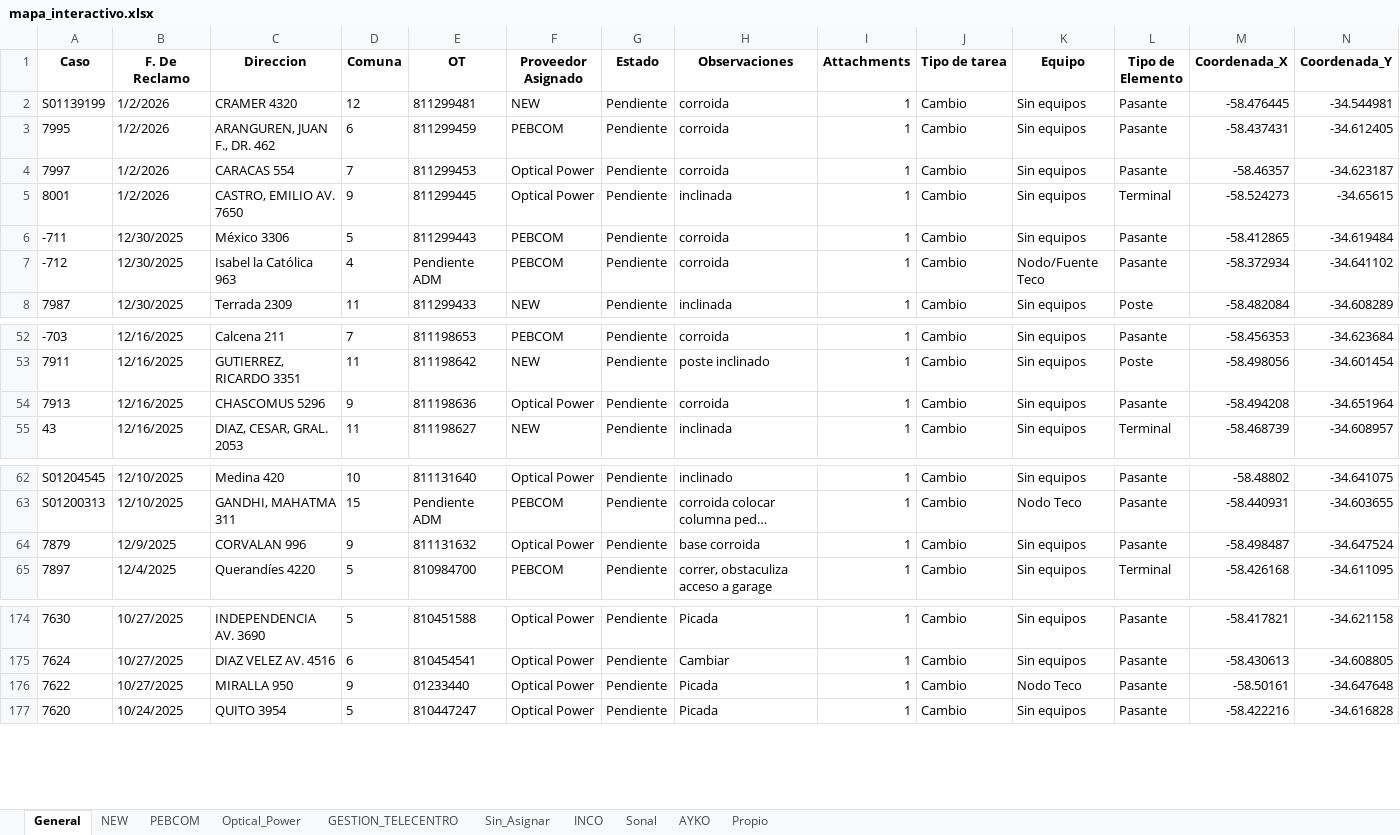
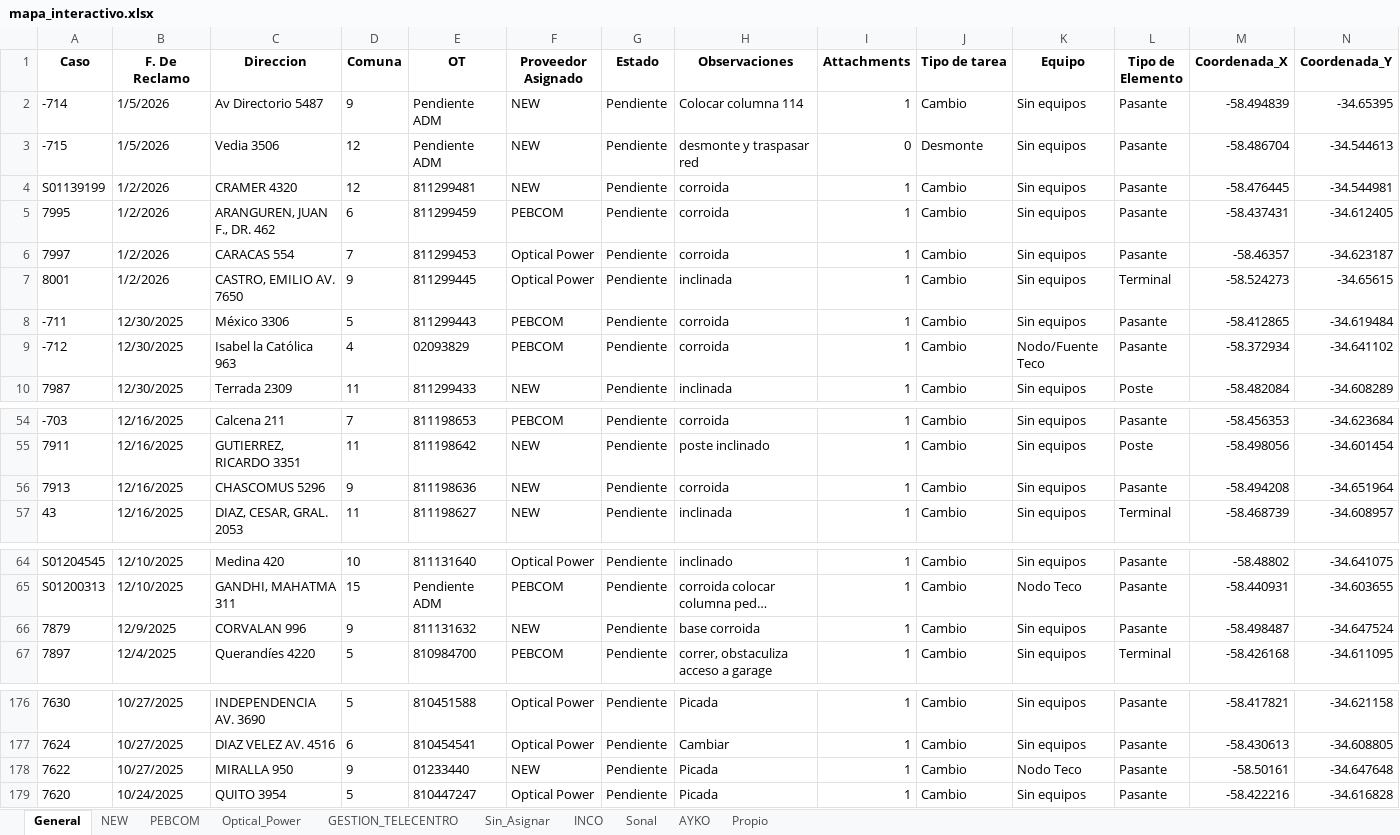
Before and after one commit to gestiondereclamosteco/pendientes_mantenimiento, an Excel workbook: mapa_interactivo.xlsx, sheet General, drawn as a sheet; only a part is shown, gaps mark what is left out; long unchanged cells end in …; values as stored, in another font and other column widths than the file's, no borders; addresses are those after the commit; rows hold the shown columns only; the diff covers the shown part only; the diff names each change by its address in the sheet, - before the commit and + after, or states it on an @@ line.

```diff
--- a/mapa_interactivo.xlsx (sheet General)
+++ b/mapa_interactivo.xlsx (sheet General)
+row 2: -714 | 1/5/2026 | Av Directorio 5487 | 9 | Pendiente ADM | NEW | Pendiente | Colocar columna 114 | 1 | Cambio | Sin equipos | Pasante | -58.494839 | -34.65395
+row 3: -715 | 1/5/2026 | Vedia 3506 | 12 | Pendiente ADM | NEW | Pendiente | desmonte y traspasar red | 0 | Desmonte | Sin equipos | Pasante | -58.486704 | -34.544613
-E9 (OT): Pendiente ADM
+E9 (OT): 02093829
-F56 (Proveedor Asignado): Optical Power
+F56 (Proveedor Asignado): NEW
-F66 (Proveedor Asignado): Optical Power
+F66 (Proveedor Asignado): NEW
-F178 (Proveedor Asignado): Optical Power
+F178 (Proveedor Asignado): NEW
```
Also changed, not shown: 1 edited cell elsewhere in this sheet, sheet NEW, sheet Optical_Power, sheet PEBCOM, 1 other file.
